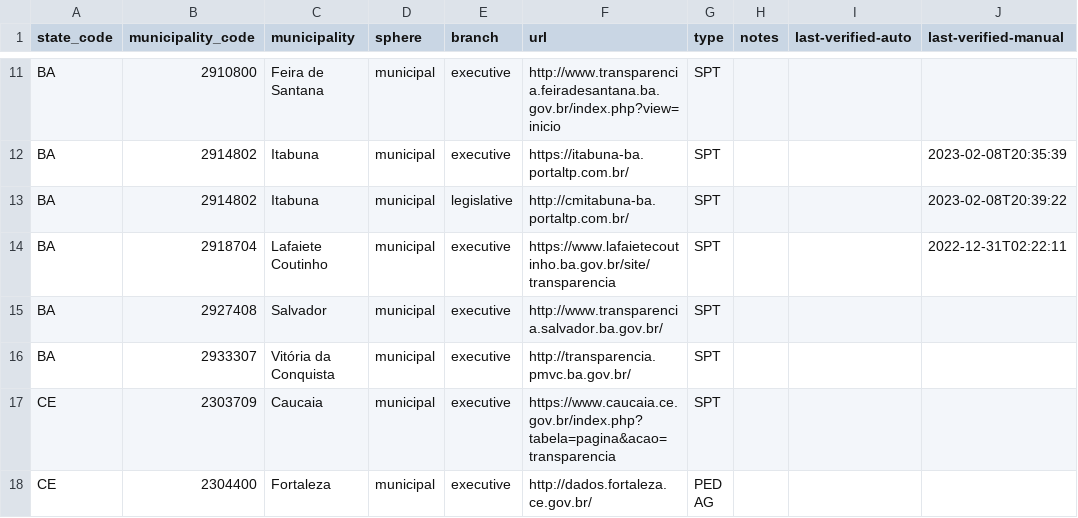
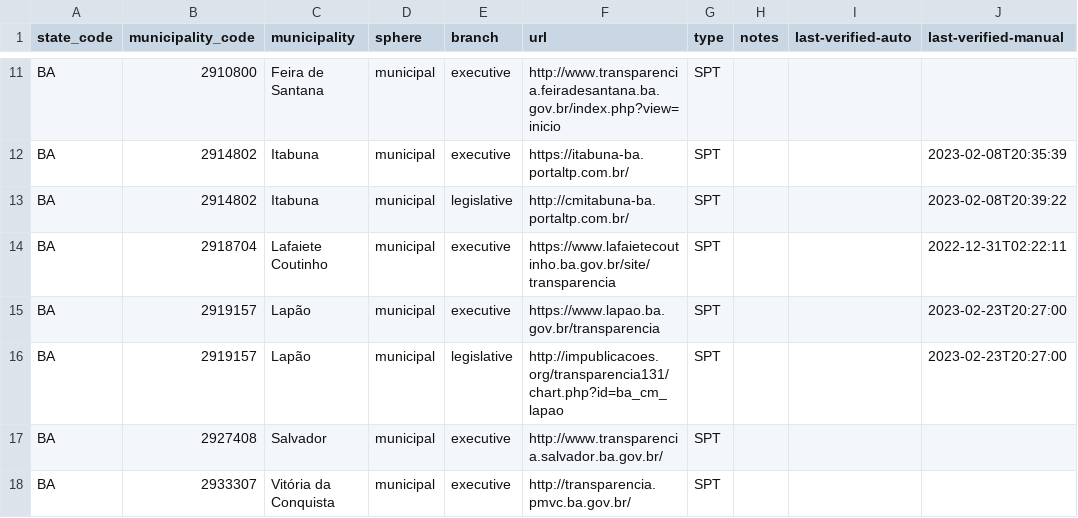
Before and after one commit to augusto-herrmann/transparencia-dados-abertos-brasil, a CSV file: data/valid/brazilian-transparency-and-open-data-portals.csv, drawn as a sheet; only a part is shown, gaps mark what is left out; the shorter side is filled out with more unchanged rows; the diff names each change by its address in the sheet, - before the commit and + after, or states it on an @@ line.

Commit message:
Add portals for Lapão, Bahia
Closes #106

```diff
--- a/data/valid/brazilian-transparency-and-open-data-portals.csv
+++ b/data/valid/brazilian-transparency-and-open-data-portals.csv
+row 15: BA | 2919157 | Lapão | municipal | executive | https://www.lapao.ba.gov.br/transparencia | SPT |  |  | 2023-02-23T20:27:00
+row 16: BA | 2919157 | Lapão | municipal | legislative | http://impublicacoes.org/transparencia131/chart.php?id=ba_cm_lapao | SPT |  |  | 2023-02-23T20:27:00
```
Also changed, not shown: data/valid/brazilian-municipality-and-state-websites.csv.
